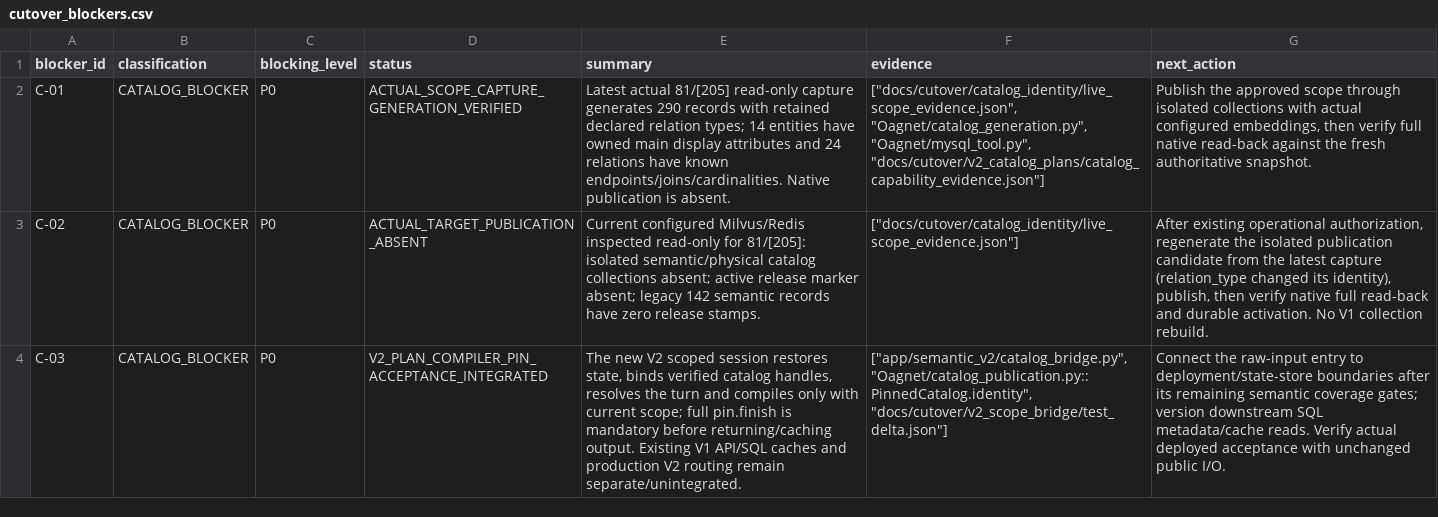
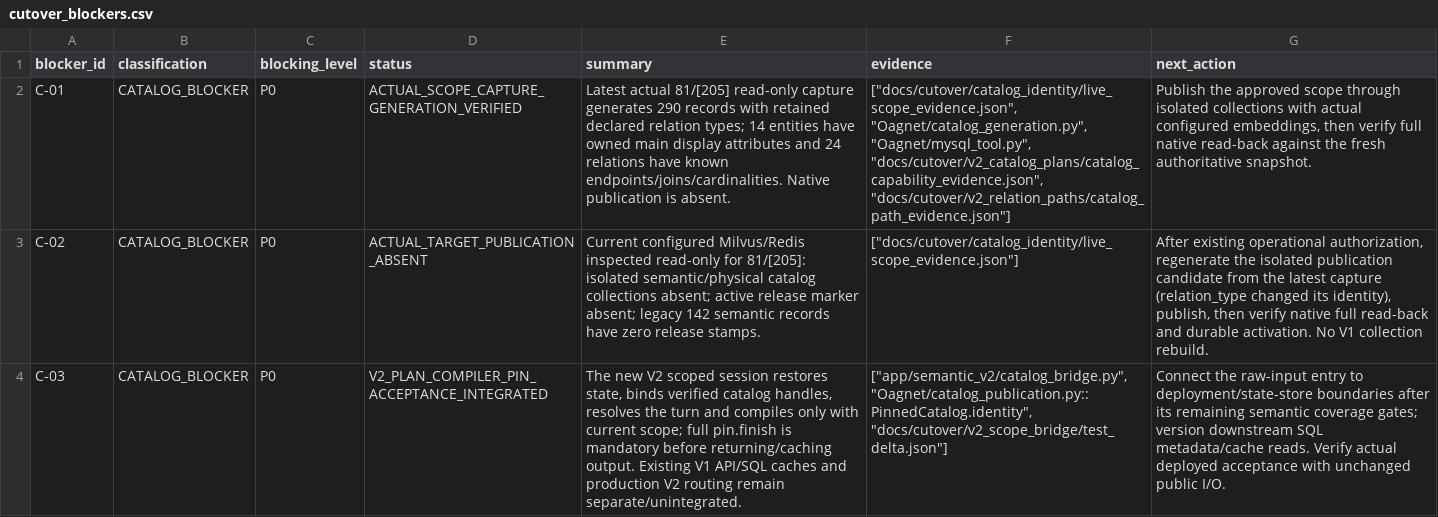
Before and after one commit to dreamyang-1/data, a CSV file: docs/cutover/cutover_blockers.csv, drawn as a sheet; only a part is shown; the diff covers the shown part only; the diff names each change by its address in the sheet, - before the commit and + after, or states it on an @@ line.

```diff
--- a/docs/cutover/cutover_blockers.csv
+++ b/docs/cutover/cutover_blockers.csv
-F2 (evidence): …"Oagnet/catalog_generation.py", "Oagnet/mysql_tool.py", "docs/cutover/v2_catalog_plans/catalog_capability_evidence.json"]
+F2 (evidence): …"Oagnet/catalog_generation.py", "Oagnet/mysql_tool.py", "docs/cutover/v2_catalog_plans/catalog_capability_evidence.json", "docs/cutover/v2_relation_paths/catalog_path_evidence.json"]
```
Also changed, not shown: 5 edited cells elsewhere in this file, docs/cutover/v2_cutover_readiness_matrix.csv, 12 other files.
